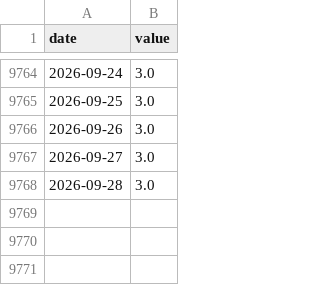
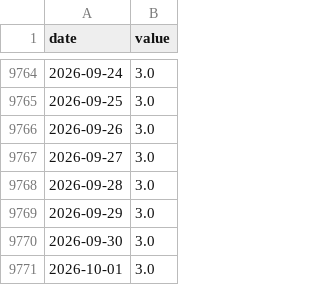
Before and after one commit to Hwang-gu/macro-invest-monitor, a CSV file: data/raw/kr_call.csv, drawn as a sheet; only a part is shown, gaps mark what is left out; the diff names each change by its address in the sheet, - before the commit and + after, or states it on an @@ line.

```diff
--- a/data/raw/kr_call.csv
+++ b/data/raw/kr_call.csv
+row 9769: 2026-09-29 | 3.0
+row 9770: 2026-09-30 | 3.0
+row 9771: 2026-10-01 | 3.0
```
Also changed, not shown: data/raw/dxy.csv, data/raw/us_bio.csv, 28 other files.
